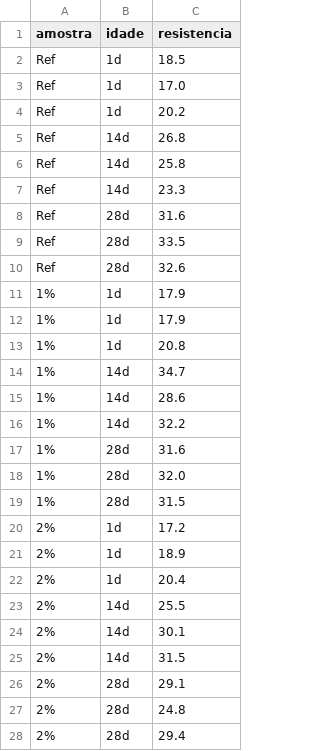
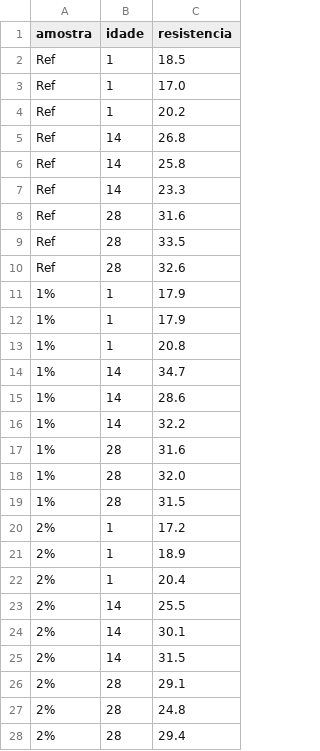
Before and after one commit to Serip1/PPEC---Estatistica, a CSV file: resistencia a compressão - João - CSV.csv, drawn as a sheet; only a part is shown; the diff covers the shown part only.

Commit message:
Update resistencia a compressão - João - CSV.csv

```diff
--- a/resistencia a compressão - João - CSV.csv
+++ b/resistencia a compressão - João - CSV.csv
@@ -1,28 +1,28 @@
 amostra,idade,resistencia
-Ref,1d,18.5
-Ref,1d,17.0
-Ref,1d,20.2
-Ref,14d,26.8
-Ref,14d,25.8
-Ref,14d,23.3
-Ref,28d,31.6
-Ref,28d,33.5
-Ref,28d,32.6
-1%,1d,17.9
-1%,1d,17.9
-1%,1d,20.8
-1%,14d,34.7
-1%,14d,28.6
-1%,14d,32.2
-1%,28d,31.6
-1%,28d,32.0
-1%,28d,31.5
-2%,1d,17.2
-2%,1d,18.9
-2%,1d,20.4
-2%,14d,25.5
-2%,14d,30.1
-2%,14d,31.5
-2%,28d,29.1
-2%,28d,24.8
-2%,28d,29.4
+Ref,1,18.5
+Ref,1,17.0
+Ref,1,20.2
+Ref,14,26.8
+Ref,14,25.8
+Ref,14,23.3
+Ref,28,31.6
+Ref,28,33.5
+Ref,28,32.6
+1%,1,17.9
+1%,1,17.9
+1%,1,20.8
+1%,14,34.7
+1%,14,28.6
+1%,14,32.2
+1%,28,31.6
+1%,28,32.0
+1%,28,31.5
+2%,1,17.2
+2%,1,18.9
+2%,1,20.4
+2%,14,25.5
+2%,14,30.1
+2%,14,31.5
+2%,28,29.1
+2%,28,24.8
+2%,28,29.4
```
Also changed, not shown: 9 edited cells elsewhere in this file.
